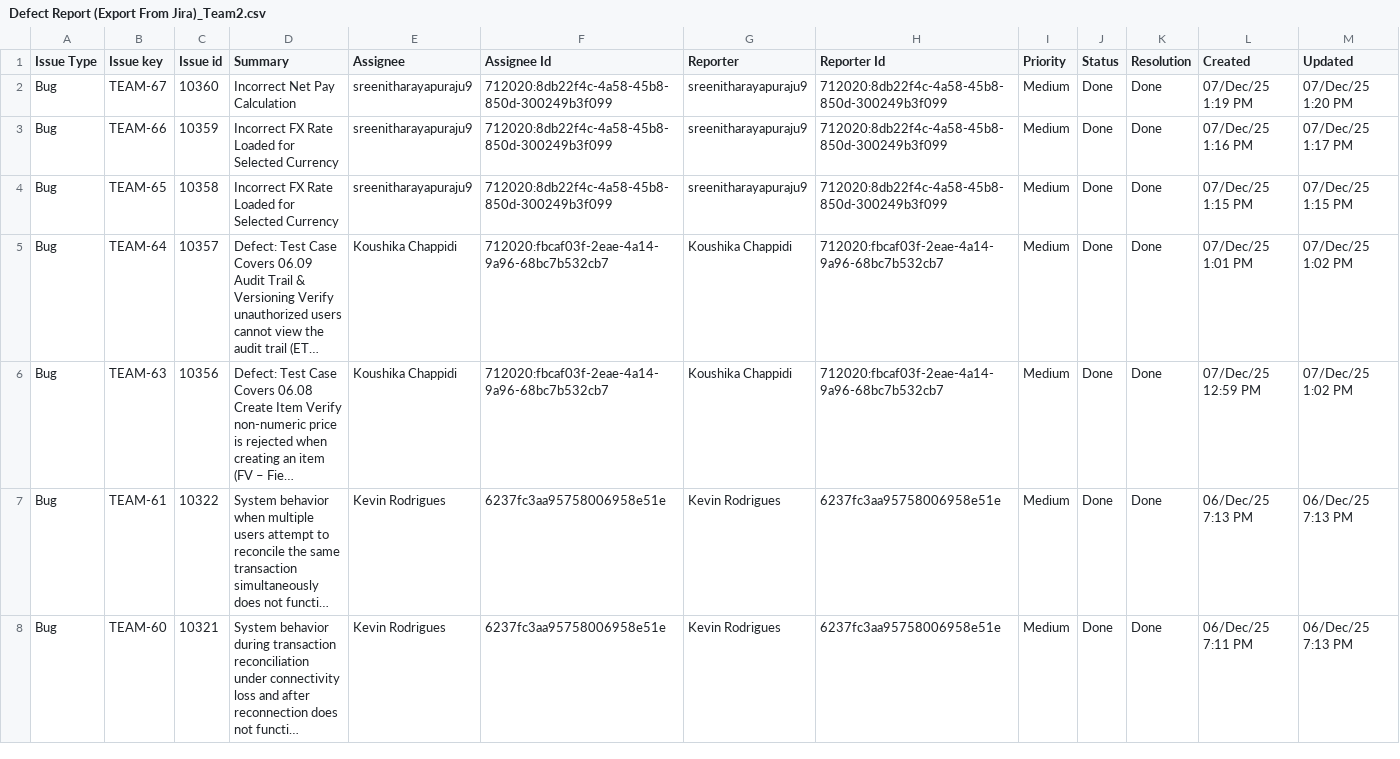
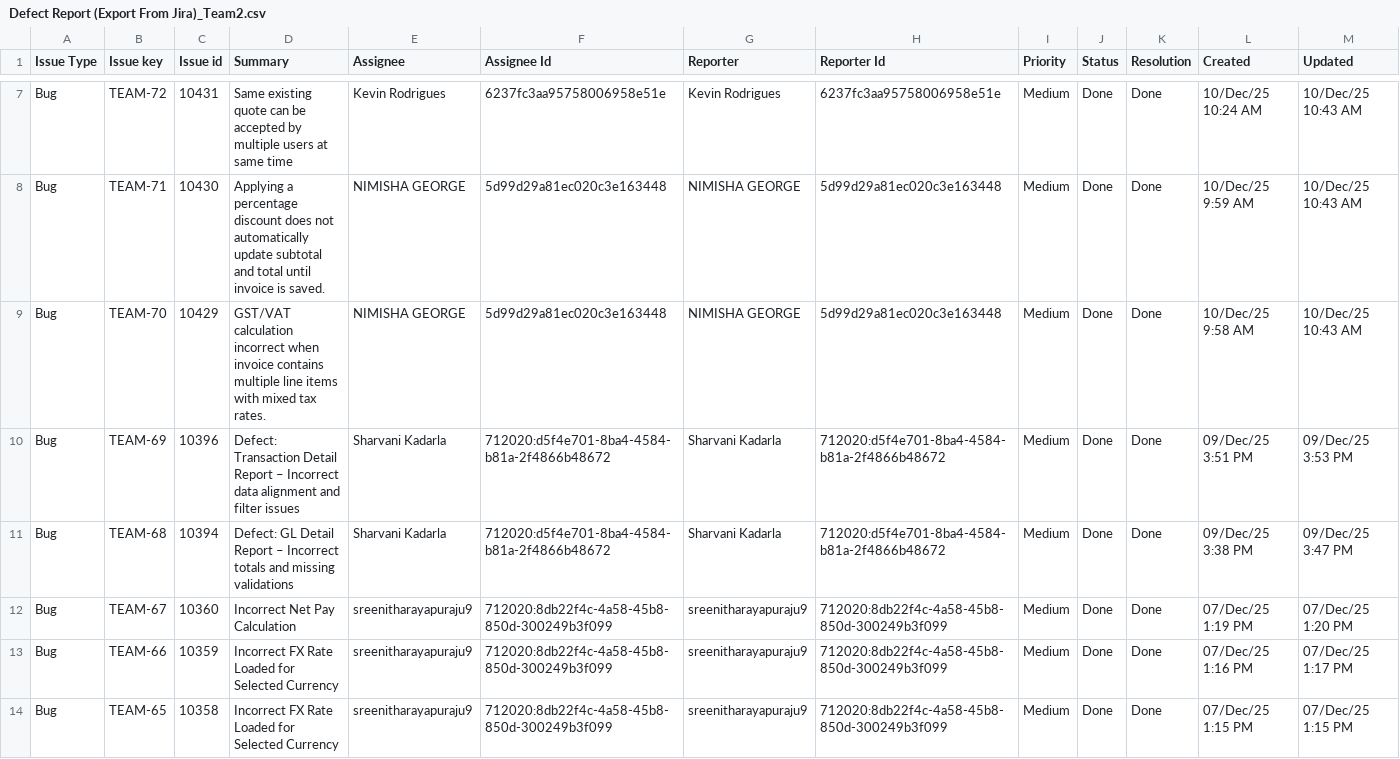
Before and after one commit to kevinr78/Team2_AST, a CSV file: Test Execution/Defect Report (Export From Jira)_Team2.csv, drawn as a sheet; only a part is shown, gaps mark what is left out; the shorter side is filled out with more unchanged rows; long unchanged cells end in …; rows hold the shown columns only; the diff covers the shown part only; the diff names each change by its address in the sheet, - before the commit and + after, or states it on an @@ line.

```diff
--- a/Test Execution/Defect Report (Export From Jira)_Team2.csv
+++ b/Test Execution/Defect Report (Export From Jira)_Team2.csv
+row 7: Bug | TEAM-72 | 10431 | Same existing quote can be accepted by multiple users at same time | Kevin Rodrigues | 6237fc3aa95758006958e51e | Kevin Rodrigues | 6237fc3aa95758006958e51e | Medium | Done | Done | 10/Dec/25 10:24 AM | 10/Dec/25 10:43 AM
+row 8: Bug | TEAM-71 | 10430 | Applying a percentage discount does not automatically update subtotal and total until invoice is saved. | NIMISHA GEORGE | 5d99d29a81ec020c3e163448 | NIMISHA GEORGE | 5d99d29a81ec020c3e163448 | Medium | Done | Done | 10/Dec/25 9:59 AM | 10/Dec/25 10:43 AM
+row 9: Bug | TEAM-70 | 10429 | GST/VAT calculation incorrect when invoice contains multiple line items with mixed tax rates. | NIMISHA GEORGE | 5d99d29a81ec020c3e163448 | NIMISHA GEORGE | 5d99d29a81ec020c3e163448 | Medium | Done | Done | 10/Dec/25 9:58 AM | 10/Dec/25 10:43 AM
+row 10: Bug | TEAM-69 | 10396 | Defect: Transaction Detail Report – Incorrect data alignment and filter issues | Sharvani Kadarla | 712020:d5f4e701-8ba4-4584-b81a-2f4866b48672 | Sharvani Kadarla | 712020:d5f4e701-8ba4-4584-b81a-2f4866b48672 | Medium | Done | Done | 09/Dec/25 3:51 PM | 09/Dec/25 3:53 PM
+row 11: Bug | TEAM-68 | 10394 | Defect: GL Detail Report – Incorrect totals and missing validations | Sharvani Kadarla | 712020:d5f4e701-8ba4-4584-b81a-2f4866b48672 | Sharvani Kadarla | 712020:d5f4e701-8ba4-4584-b81a-2f4866b48672 | Medium | Done | Done | 09/Dec/25 3:38 PM | 09/Dec/25 3:47 PM
```
Also changed, not shown: 5 added rows elsewhere in this file, 13 other files.
